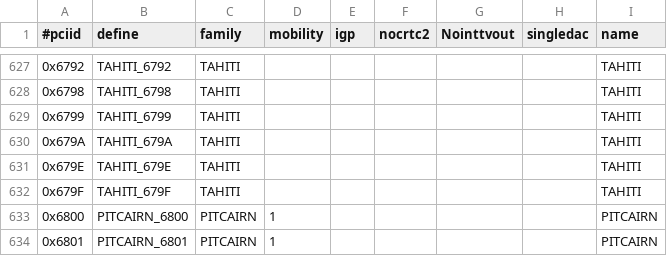
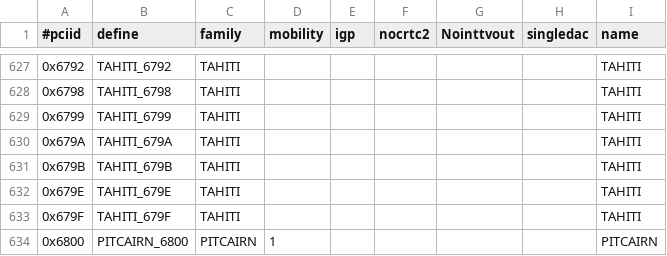
Before and after one commit to unity8-team/mir, a CSV file: src/pcidb/ati_pciids.csv, drawn as a sheet; only a part is shown, gaps mark what is left out; the shorter side is filled out with more unchanged rows.

```diff
--- a/src/pcidb/ati_pciids.csv
+++ b/src/pcidb/ati_pciids.csv
@@ -630,2 +630,3 @@
 "0x679A","TAHITI_679A","TAHITI",,,,,,"TAHITI"
+"0x679B","TAHITI_679B","TAHITI",,,,,,"TAHITI"
 "0x679E","TAHITI_679E","TAHITI",,,,,,"TAHITI"
```
Also changed, not shown: 5 other files.
